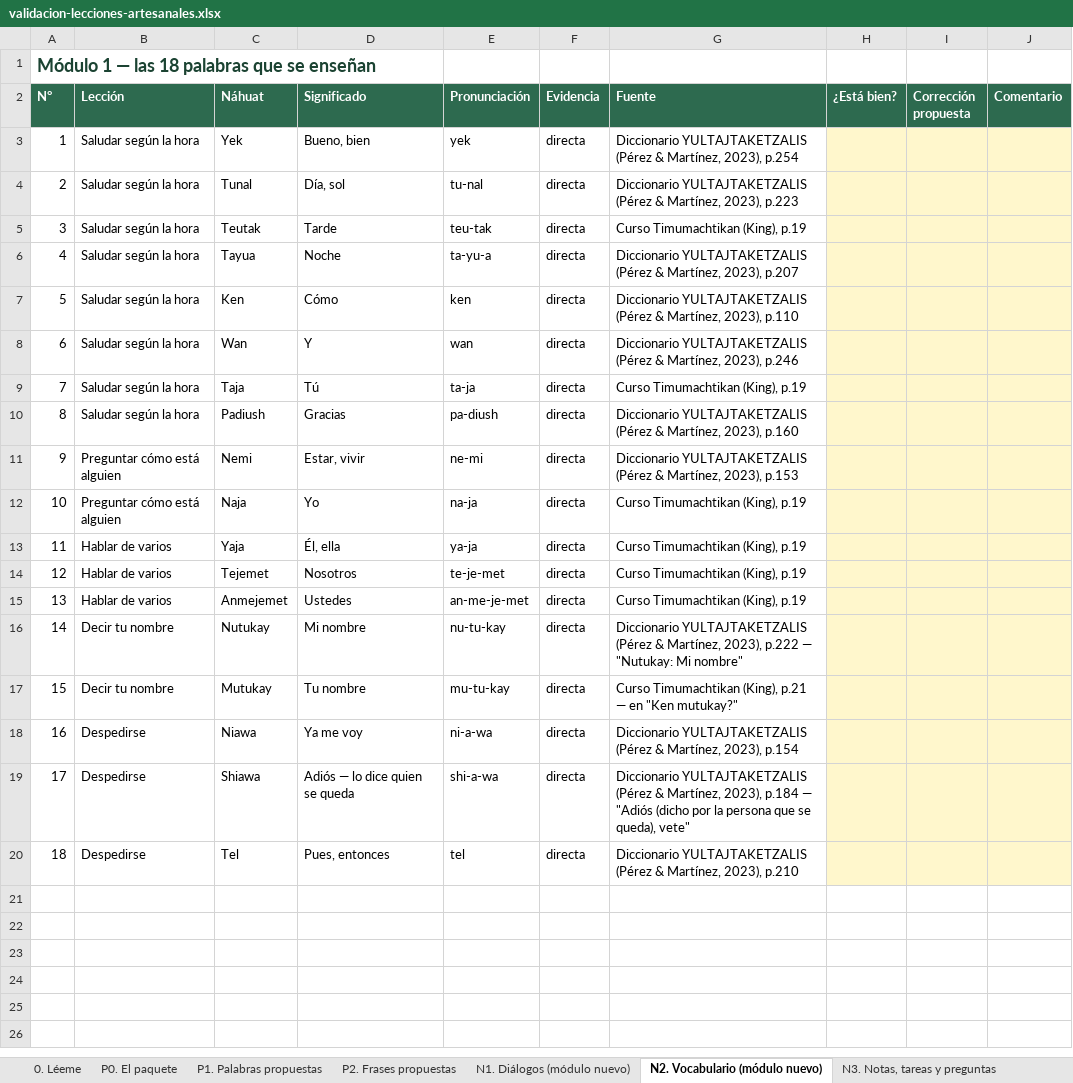
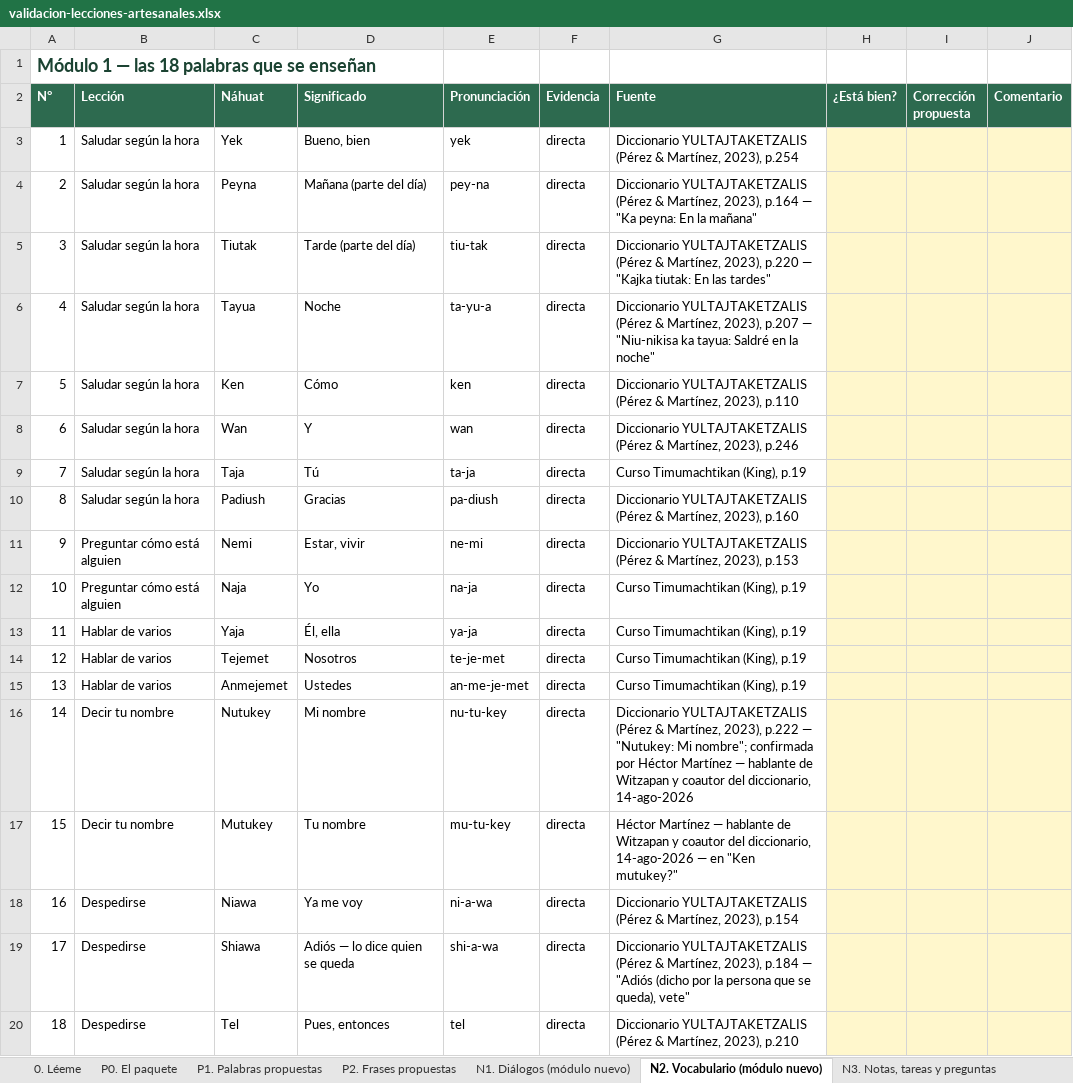
Before and after one commit to HCarranza99/NAWAT, an Excel workbook: docs/validacion-lecciones-artesanales.xlsx, sheet N2. Vocabulario (módulo nuevo), drawn as a sheet; values as stored, in another font and other column widths than the file's, no borders; the diff names each change by its address in the sheet, - before the commit and + after, or states it on an @@ line.

```diff
--- a/docs/validacion-lecciones-artesanales.xlsx (sheet N2. Vocabulario (módulo nuevo))
+++ b/docs/validacion-lecciones-artesanales.xlsx (sheet N2. Vocabulario (módulo nuevo))
-C4 (Náhuat): Tunal
+C4 (Náhuat): Peyna
-D4 (Significado): Día, sol
+D4 (Significado): Mañana (parte del día)
-E4 (Pronunciación): tu-nal
+E4 (Pronunciación): pey-na
-G4 (Fuente): …Martínez, 2023), p.223
+G4 (Fuente): …Martínez, 2023), p.164 — "Ka peyna: En la mañana"
-C5 (Náhuat): Teutak
+C5 (Náhuat): Tiutak
-D5 (Significado): Tarde
+D5 (Significado): Tarde (parte del día)
-E5 (Pronunciación): teu-tak
+E5 (Pronunciación): tiu-tak
-G5 (Fuente): Curso Timumachtikan (King), p.19
+G5 (Fuente): Diccionario YULTAJTAKETZALIS (Pérez & Martínez, 2023), p.220 — "Kajka tiutak: En las tardes"
-G6 (Fuente): …2023), p.207
+G6 (Fuente): …2023), p.207 — "Niu-nikisa ka tayua: Saldré en la noche"
-C16 (Náhuat): Nutukay
+C16 (Náhuat): Nutukey
-E16 (Pronunciación): nu-tu-kay
+E16 (Pronunciación): nu-tu-key
-G16 (Fuente): …p.222 — "Nutukay: Mi nombre"
+G16 (Fuente): …p.222 — "Nutukey: Mi nombre"; confirmada por Héctor Martínez — hablante de Witzapan y coautor del diccionario, 14-ago-2026
-C17 (Náhuat): Mutukay
+C17 (Náhuat): Mutukey
-E17 (Pronunciación): mu-tu-kay
+E17 (Pronunciación): mu-tu-key
-G17 (Fuente): Curso Timumachtikan (King), p.21 — en "Ken mutukay?"
+G17 (Fuente): Héctor Martínez — hablante de Witzapan y coautor del diccionario, 14-ago-2026 — en "Ken mutukey?"
```
Also changed, not shown: sheet 2. Frases, sheet 6. Preguntas, sheet N1. Diálogos (módulo nuevo), sheet 3. Ejercicios, sheet N4. Lo que falta, sheet N3. Notas, tareas y preguntas, 3 more sheets, 9 other files.
